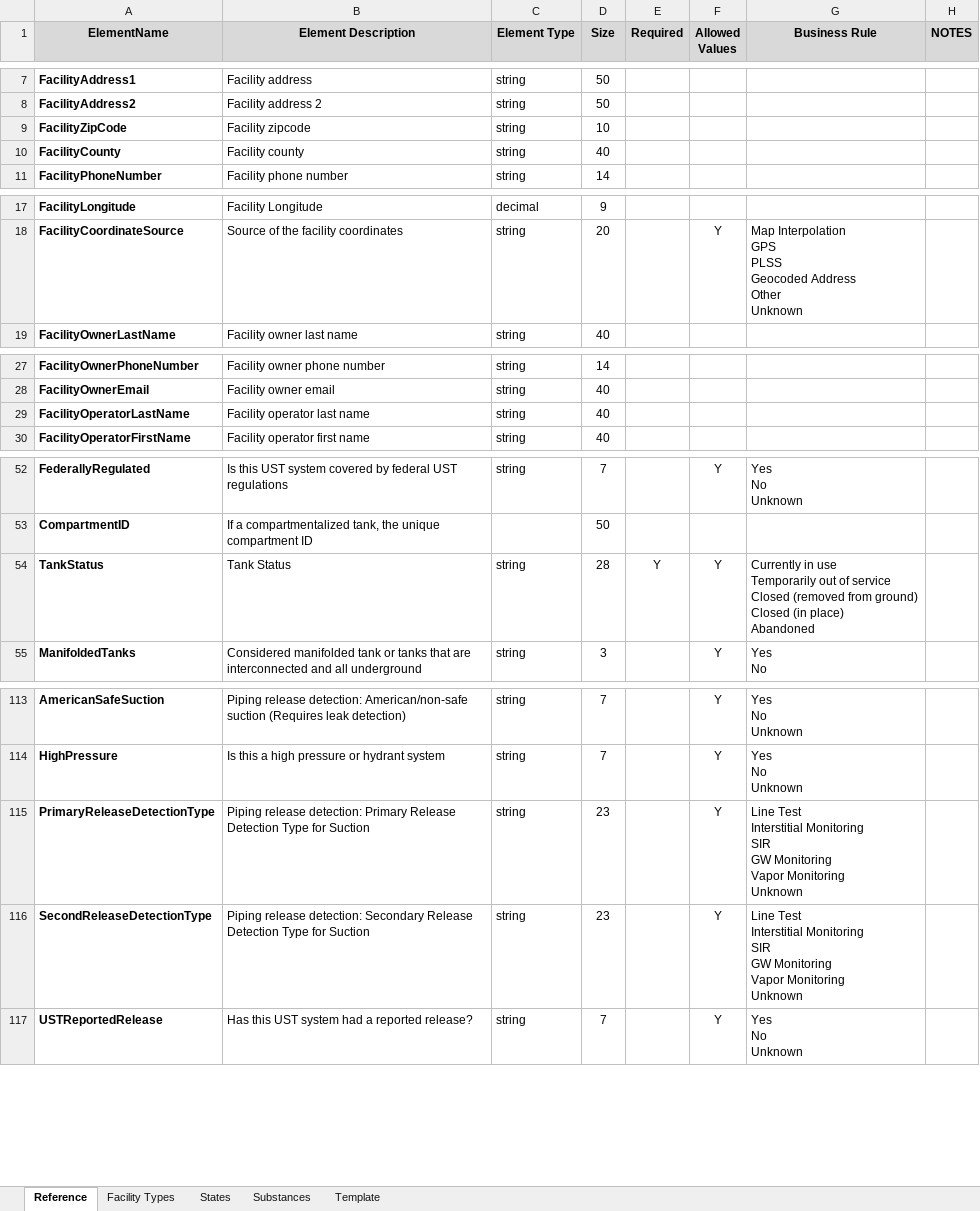
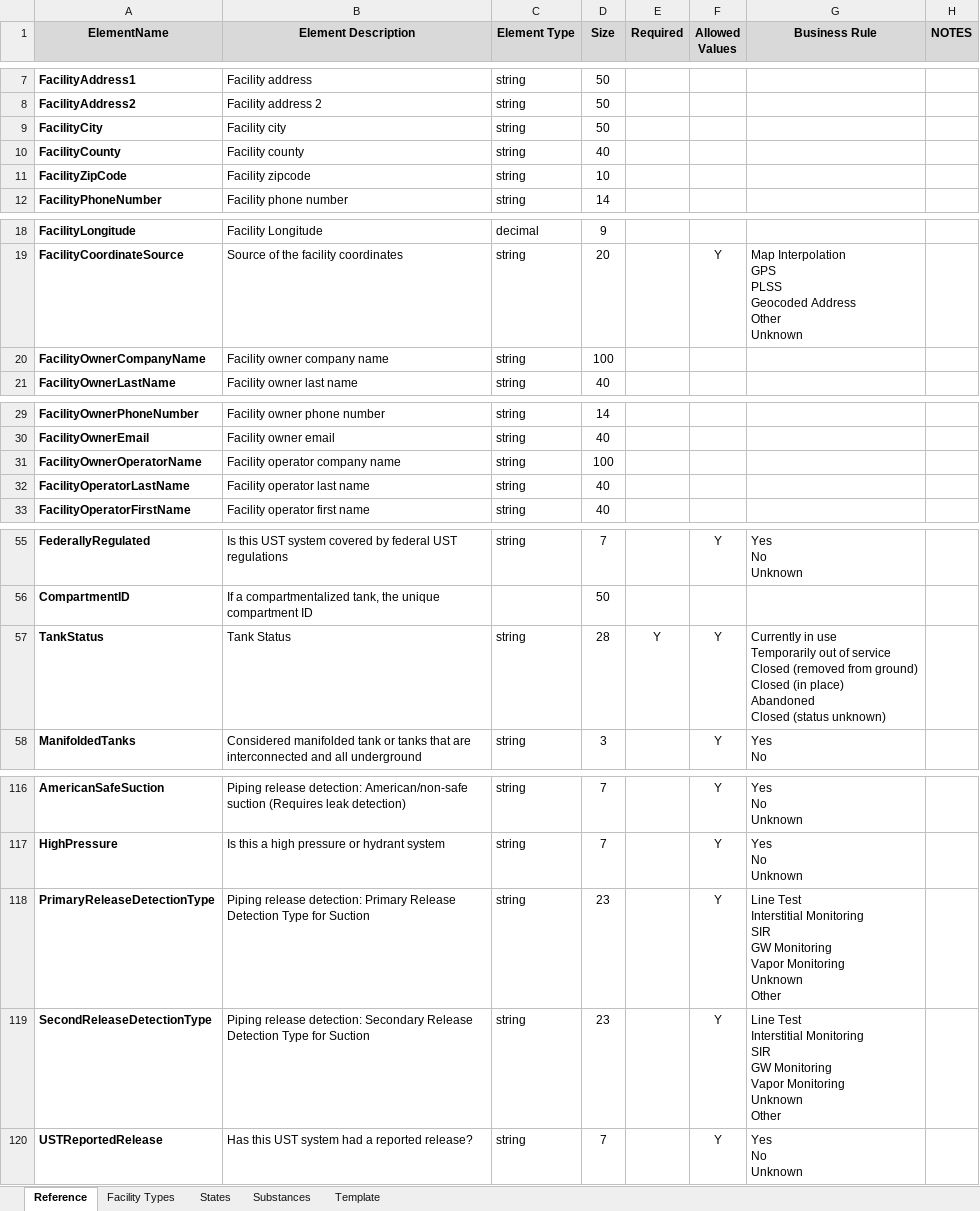
Before and after one commit to USEPA/Underground_Storage_Tank_Data_Schema, an Excel workbook: Schema/UST_template.xlsx, sheet Reference, drawn as a sheet; only a part is shown, gaps mark what is left out; values as stored, in another font and other column widths than the file's, no borders; addresses are those after the commit; ↵ is a line break in a cell; the diff covers the shown part only; the diff names each change by its address in the sheet, - before the commit and + after, or states it on an @@ line.

```diff
--- a/Schema/UST_template.xlsx (sheet Reference)
+++ b/Schema/UST_template.xlsx (sheet Reference)
+row 9: FacilityCity | Facility city | string | 50
+row 20: FacilityOwnerCompanyName | Facility owner company name | string | 100
+row 31: FacilityOwnerOperatorName | Facility operator company name | string | 100
-G57 (Business Rule): …place) ↵ Abandoned
+G57 (Business Rule): …place) ↵ Abandoned ↵ Closed (status unknown)
-G118:G119 (Business Rule): …Monitoring ↵ Unknown
+G118:G119 (Business Rule): …Monitoring ↵ Unknown ↵ Other
```
Also changed, not shown: 2 edited cells elsewhere in this sheet, sheet Template, Schema/LUST_template.xlsx, 4 other files.
